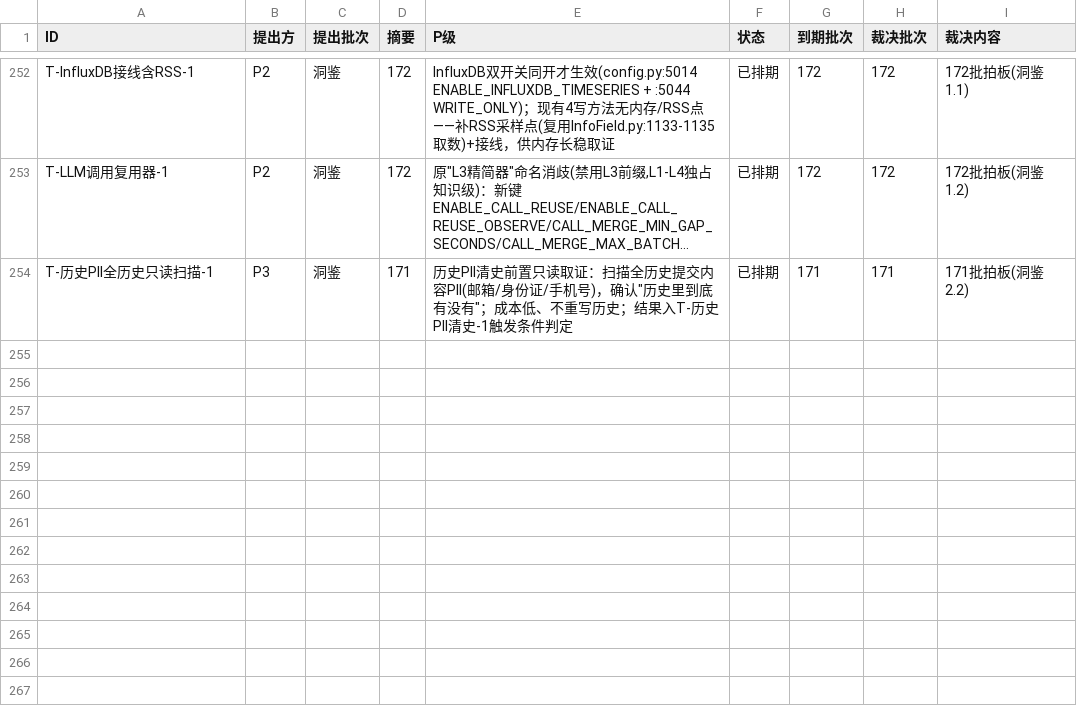
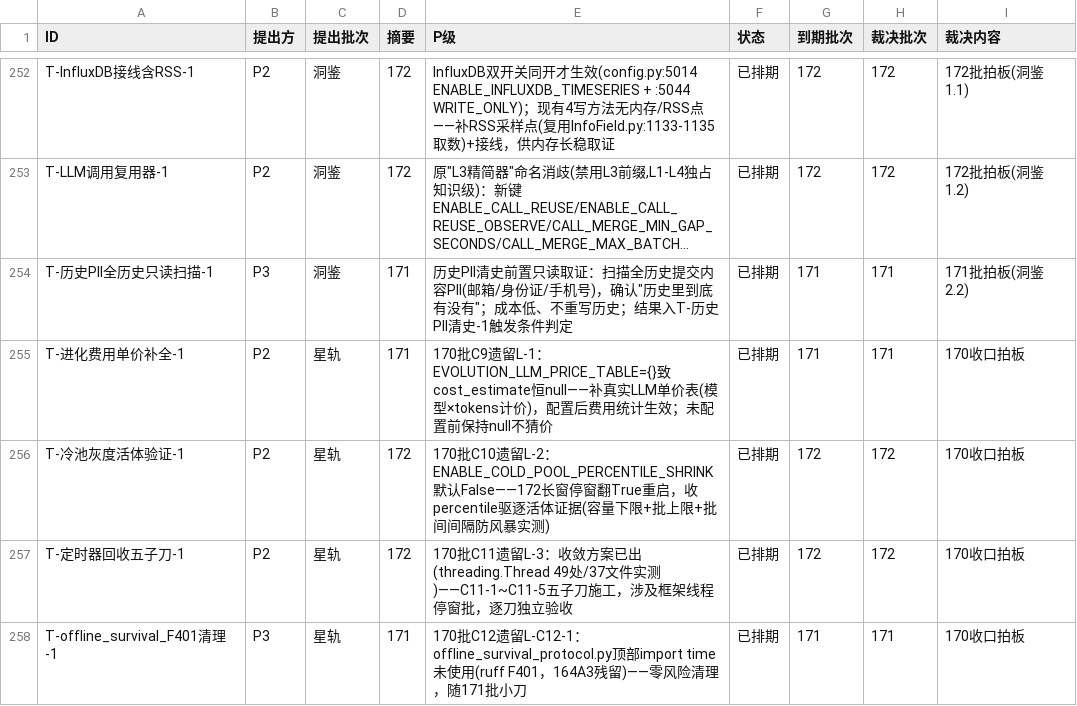
Before and after one commit to 825980399/tongtong-pulse-v9, a CSV file: docs/台账/待裁决登记册.csv, drawn as a sheet; only a part is shown, gaps mark what is left out; long unchanged cells end in …; the diff names each change by its address in the sheet, - before the commit and + after, or states it on an @@ line.

Commit message:
星轨 170遗留4项立票：T-进化费用单价补全-1(P2/171)/T-冷池灰度活体验证-1(P2/172)/T-定时器回收五子刀-1(P2/172)/T-offline_survival_F401清理-1(P3/171)；登记册253→257

```diff
--- a/docs/台账/待裁决登记册.csv
+++ b/docs/台账/待裁决登记册.csv
+row 255: T-进化费用单价补全-1 | P2 | 星轨 | 171 | 170批C9遗留L-1：EVOLUTION_LLM_PRICE_TABLE={}致cost_estimate恒null——补真实LLM单价表(模型×tokens计价)，配置后费用统计生效；未配置前保持null不猜价 | 已排期 | 171 | 171 | 170收口拍板
+row 256: T-冷池灰度活体验证-1 | P2 | 星轨 | 172 | 170批C10遗留L-2：ENABLE_COLD_POOL_PERCENTILE_SHRINK默认False——172长窗停窗翻True重启，收percentile驱逐活体证据(容量下限+批上限+批间间隔防风暴实测) | 已排期 | 172 | 172 | 170收口拍板
+row 257: T-定时器回收五子刀-1 | P2 | 星轨 | 172 | 170批C11遗留L-3：收敛方案已出(threading.Thread 49处/37文件实测)——C11-1~C11-5五子刀施工，涉及框架线程停窗批，逐刀独立验收 | 已排期 | 172 | 172 | 170收口拍板
+row 258: T-offline_survival_F401清理-1 | P3 | 星轨 | 171 | 170批C12遗留L-C12-1：offline_survival_protocol.py顶部import time未使用(ruff F401，164A3残留)——零风险清理，随171批小刀 | 已排期 | 171 | 171 | 170收口拍板
```
